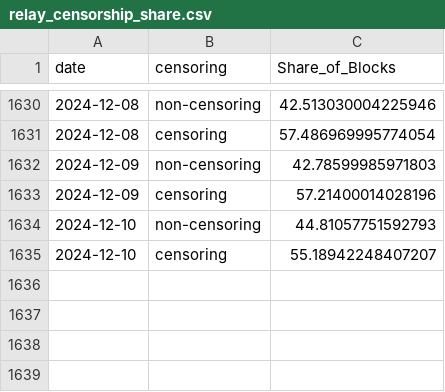
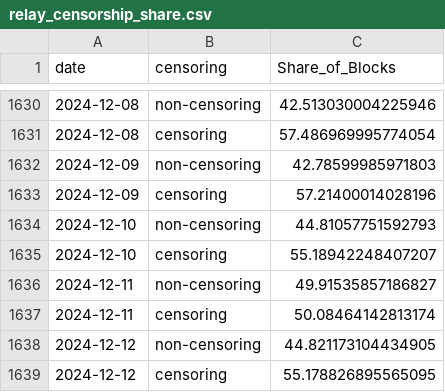
Before and after one commit to nerolation/censorship.pics, a CSV file: data/relay_censorship_share.csv, drawn as a sheet; only a part is shown, gaps mark what is left out.

```diff
--- a/data/relay_censorship_share.csv
+++ b/data/relay_censorship_share.csv
@@ -1635 +1635,5 @@ date,censoring,Share_of_Blocks
 2024-12-10,censoring,55.18942248407207
+2024-12-11,non-censoring,49.91535857186827
+2024-12-11,censoring,50.08464142813174
+2024-12-12,non-censoring,44.821173104434905
+2024-12-12,censoring,55.178826895565095
```
Also changed, not shown: data/builder_censorship_share.csv, data/builder_stats.csv, 4 other files.
